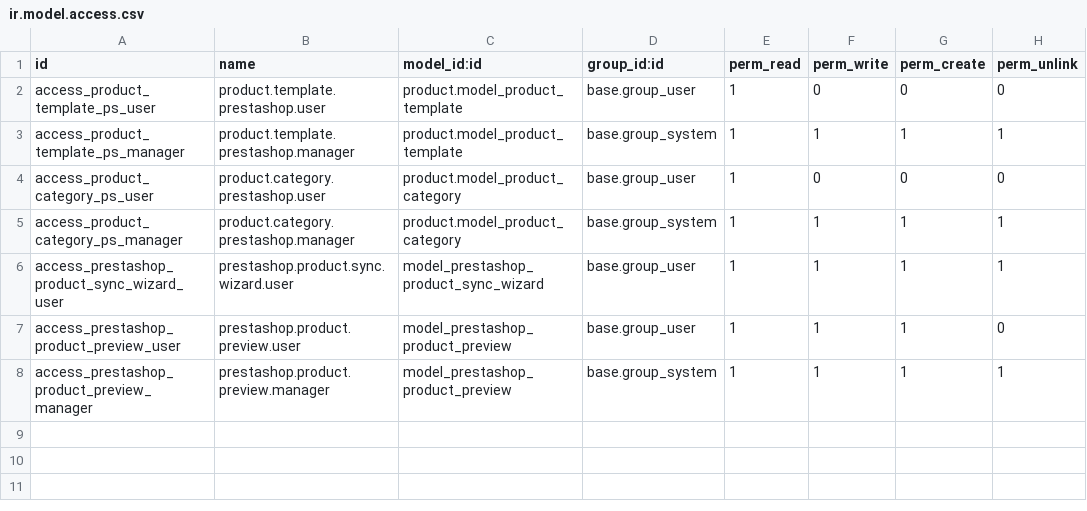
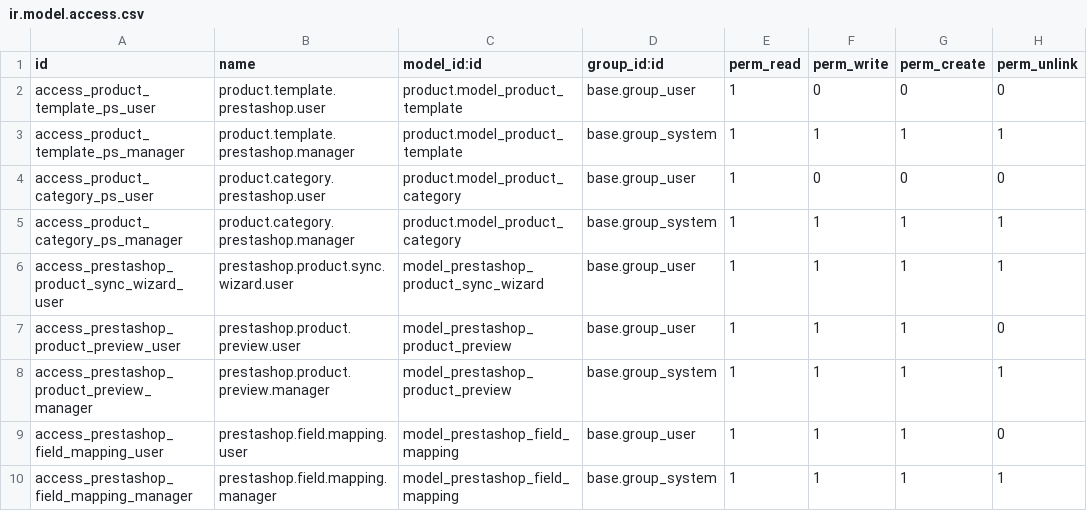
Before and after one commit to pixeeplay/nus-odoo18, a CSV file: prestashop_product_sync/security/ir.model.access.csv, drawn as a sheet.

```diff
--- a/prestashop_product_sync/security/ir.model.access.csv
+++ b/prestashop_product_sync/security/ir.model.access.csv
@@ -8 +8,3 @@ access_prestashop_product_preview_user,prestashop.product.preview.user,model_pre
 access_prestashop_product_preview_manager,prestashop.product.preview.manager,model_prestashop_product_preview,base.group_system,1,1,1,1
+access_prestashop_field_mapping_user,prestashop.field.mapping.user,model_prestashop_field_mapping,base.group_user,1,1,1,0
+access_prestashop_field_mapping_manager,prestashop.field.mapping.manager,model_prestashop_field_mapping,base.group_system,1,1,1,1
```
Also changed, not shown: 8 other files.
